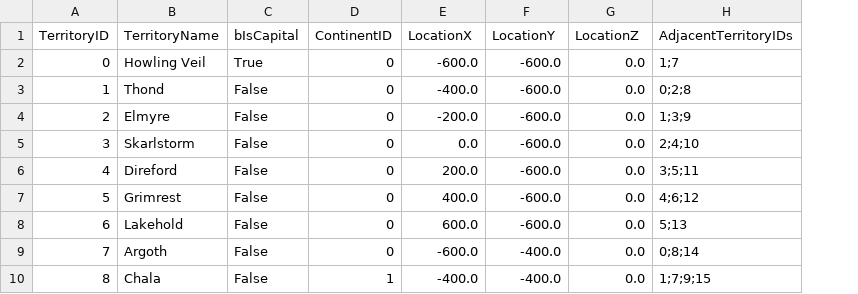
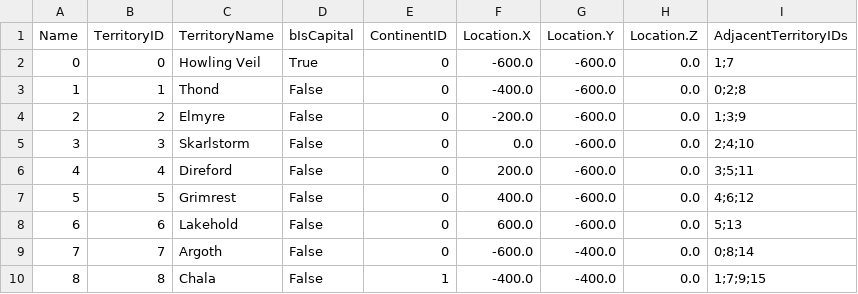
Before and after one commit to Matrocoles/Skald_TurnBasedStrategy_Code, a CSV file: Content/DataTables/TerritoryTable.csv, drawn as a sheet; only a part is shown; addresses are those after the commit; the diff names each change by its address in the sheet, - before the commit and + after, or states it on an @@ line.

Commit message:
refactor: update territory data table format

```diff
--- a/Content/DataTables/TerritoryTable.csv
+++ b/Content/DataTables/TerritoryTable.csv
+column A (Name), rows 2-10: 0 | 1 | 2 | 3 | 4 | 5 | 6 | 7 | 8
-F1: LocationX
+F1: Location.X
-G1: LocationY
+G1: Location.Y
-H1: LocationZ
+H1: Location.Z
```
